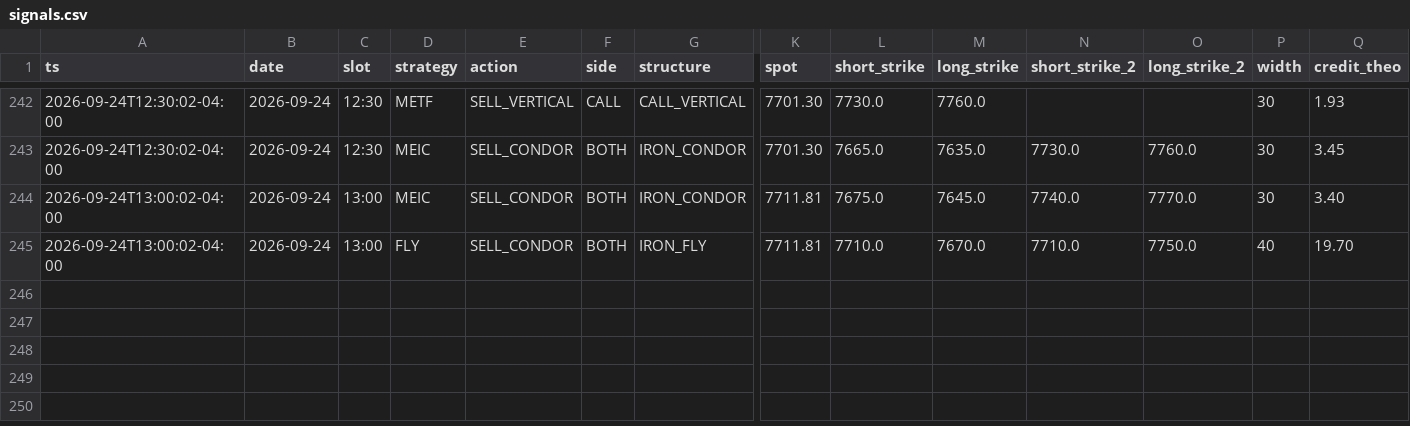
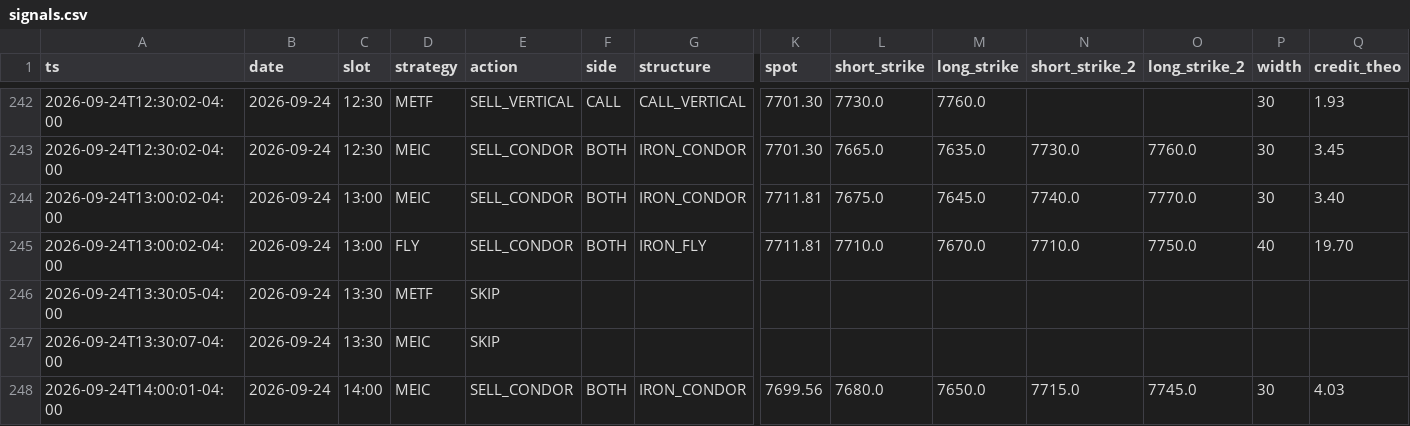
Before and after one commit to alwahedi-netizen/spx-0DTE-v1, a CSV file: data/paper/signals.csv, drawn as a sheet; only a part is shown, gaps mark what is left out; rows hold the shown columns only; the diff names each change by its address in the sheet, - before the commit and + after, or states it on an @@ line.

```diff
--- a/data/paper/signals.csv
+++ b/data/paper/signals.csv
+row 246: 2026-09-24T13:30:05-04:00 | 2026-09-24 | 13:30 | METF | SKIP
+row 247: 2026-09-24T13:30:07-04:00 | 2026-09-24 | 13:30 | MEIC | SKIP
+row 248: 2026-09-24T14:00:01-04:00 | 2026-09-24 | 14:00 | MEIC | SELL_CONDOR | BOTH | IRON_CONDOR | 7699.56 | 7680.0 | 7650.0 | 7715.0 | 7745.0 | 30 | 4.03
```
Also changed, not shown: data/paper/live/live_trades.csv, data/paper/positions.csv, 3 other files.
